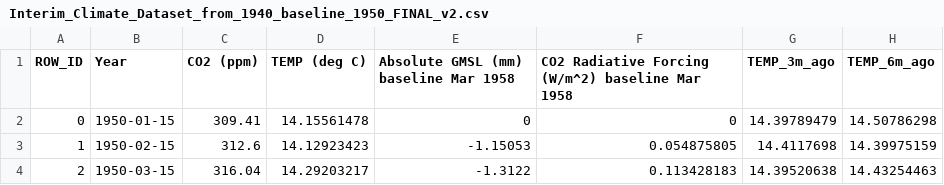
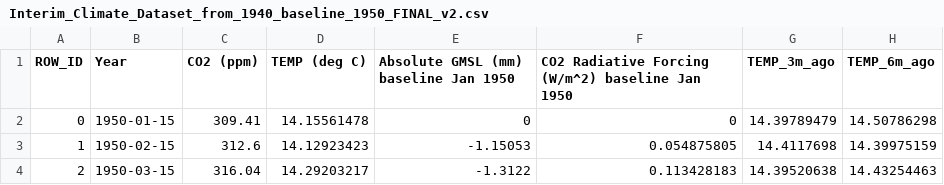
Before and after one commit to TP-3T/ai, a CSV file: training/data/climate_prediction/interim/Interim_Climate_Dataset_from_1940_baseline_1950_FINAL_v2.csv, drawn as a sheet; only a part is shown; the diff names each change by its address in the sheet, - before the commit and + after, or states it on an @@ line.

Commit message:
rename col names

```diff
--- a/training/data/climate_prediction/interim/Interim_Climate_Dataset_from_1940_baseline_1950_FINAL_v2.csv
+++ b/training/data/climate_prediction/interim/Interim_Climate_Dataset_from_1940_baseline_1950_FINAL_v2.csv
-E1: Absolute GMSL (mm) baseline Mar 1958
+E1: Absolute GMSL (mm) baseline Jan 1950
-F1: …(W/m^2) baseline Mar 1958
+F1: …(W/m^2) baseline Jan 1950
```
